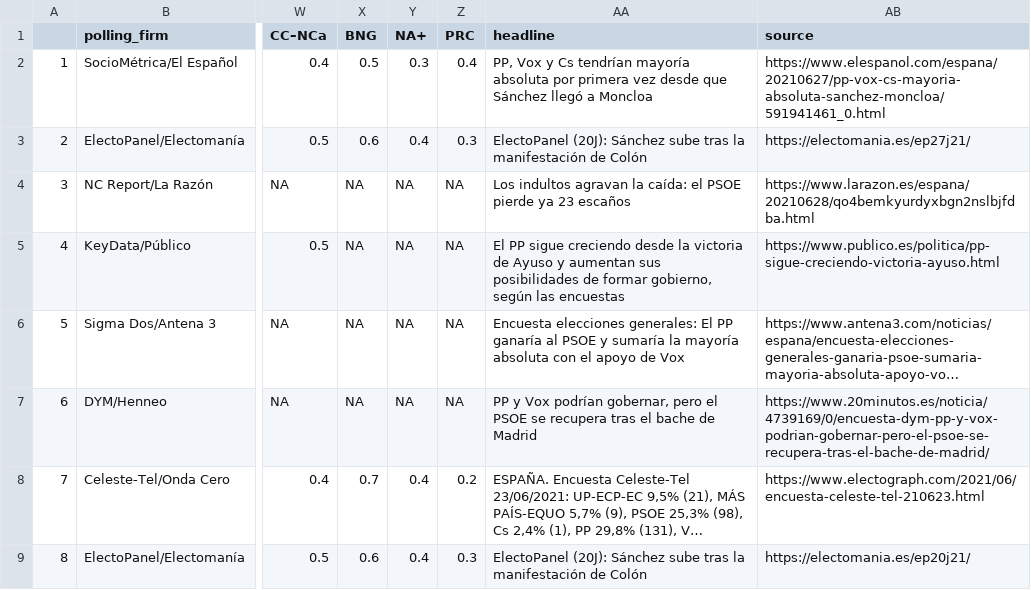
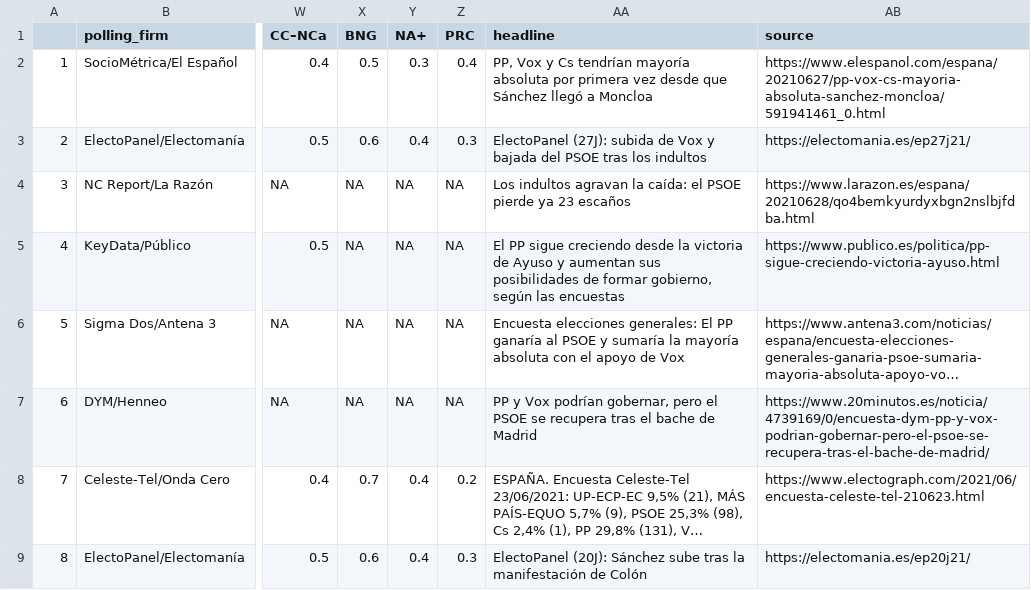
Before and after one commit to endikasatu/promedio_encuestas_esp, a CSV file: data/polls.csv, drawn as a sheet; only a part is shown, gaps mark what is left out; long unchanged cells end in …; the diff names each change by its address in the sheet, - before the commit and + after, or states it on an @@ line.

```diff
--- a/data/polls.csv
+++ b/data/polls.csv
-AA3 (headline): ElectoPanel (20J): Sánchez sube tras la manifestación de Colón
+AA3 (headline): ElectoPanel (27J): subida de Vox y bajada del PSOE tras los indultos
```
Also changed, not shown: data/pde_plus_polls.csv, 1 other file.
